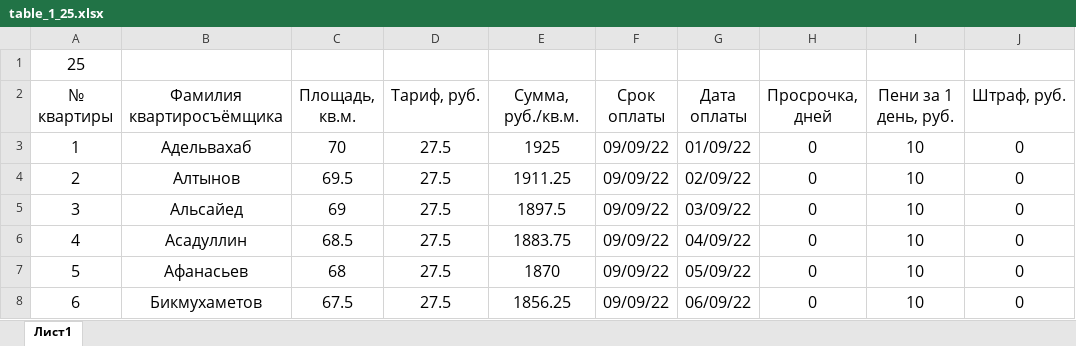
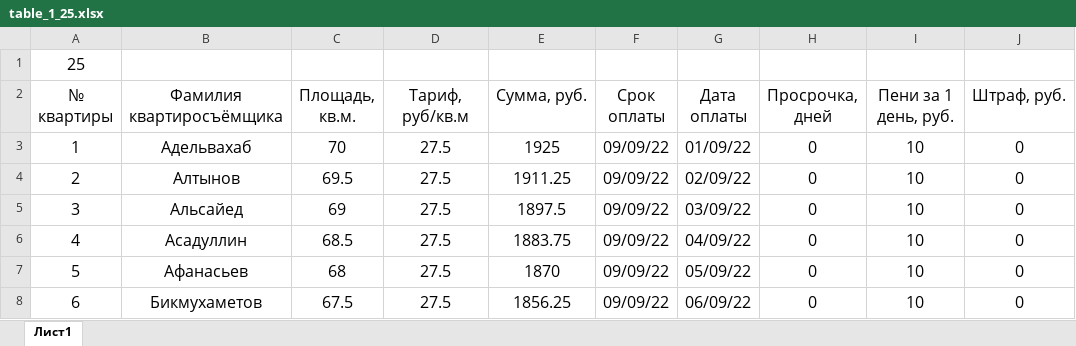
Before and after one commit to Ilya-Petrovich/IT_LR, an Excel workbook: LR3/table_1_25.xlsx, sheet Лист1, drawn as a sheet; only a part is shown; values as stored, in another font and other column widths than the file's, no borders; the diff names each change by its address in the sheet, - before the commit and + after, or states it on an @@ line.

```diff
--- a/LR3/table_1_25.xlsx (sheet Лист1)
+++ b/LR3/table_1_25.xlsx (sheet Лист1)
-D2: Тариф, руб.
+D2: Тариф, руб/кв.м
-E2: Сумма, руб./кв.м.
+E2: Сумма, руб.
```
